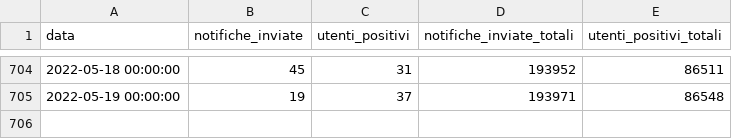
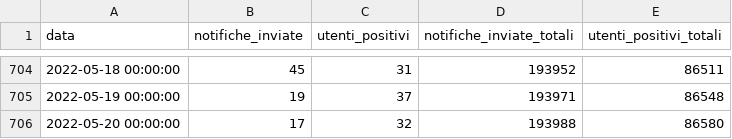
Before and after one commit to immuni-app/web-site, a CSV file: src/assets/json/andamento-dati-nazionali.csv, drawn as a sheet; only a part is shown, gaps mark what is left out; the diff names each change by its address in the sheet, - before the commit and + after, or states it on an @@ line.

```diff
--- a/src/assets/json/andamento-dati-nazionali.csv
+++ b/src/assets/json/andamento-dati-nazionali.csv
+row 706: 2022-05-20 00:00:00 | 17 | 32 | 193988 | 86580
```
Also changed, not shown: 1 other file.
